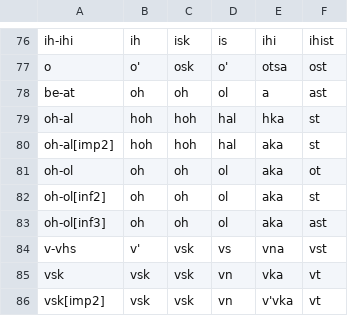
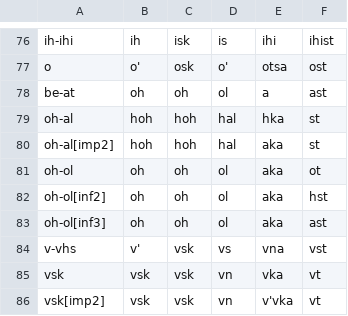
Before and after one commit to CharlieMcVicker/parC-macros, a CSV file: chr-config/verb-aspect.csv, drawn as a sheet; only a part is shown, gaps mark what is left out.

Commit message:
fix config for st->hst ending

```diff
--- a/chr-config/verb-aspect.csv
+++ b/chr-config/verb-aspect.csv
@@ -81,3 +81,3 @@ oh-al[imp2],hoh,hoh,hal,aka,st
 oh-ol,oh,oh,ol,aka,ot
-oh-ol[inf2],oh,oh,ol,aka,st
+oh-ol[inf2],oh,oh,ol,aka,hst
 oh-ol[inf3],oh,oh,ol,aka,ast
```
Also changed, not shown: 5 other files.
